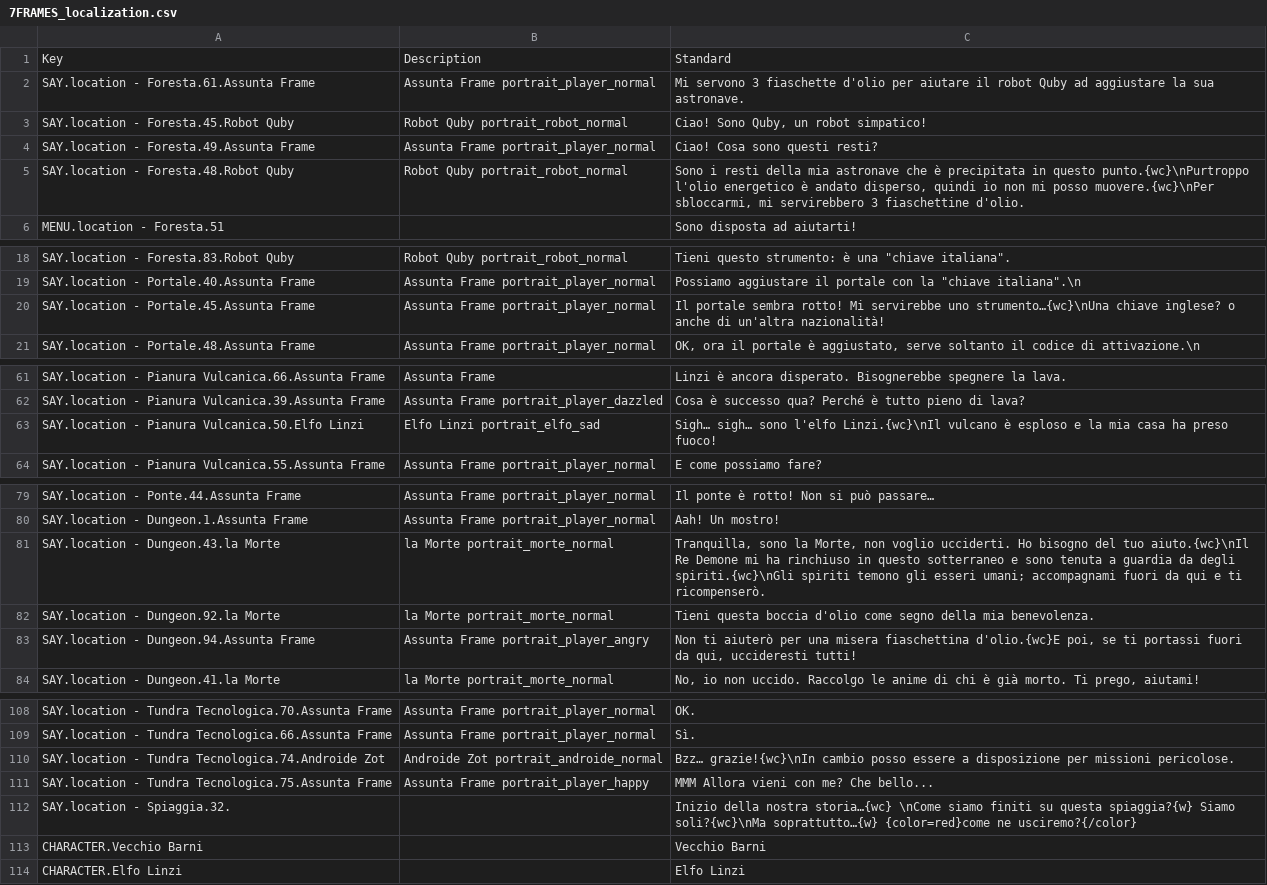
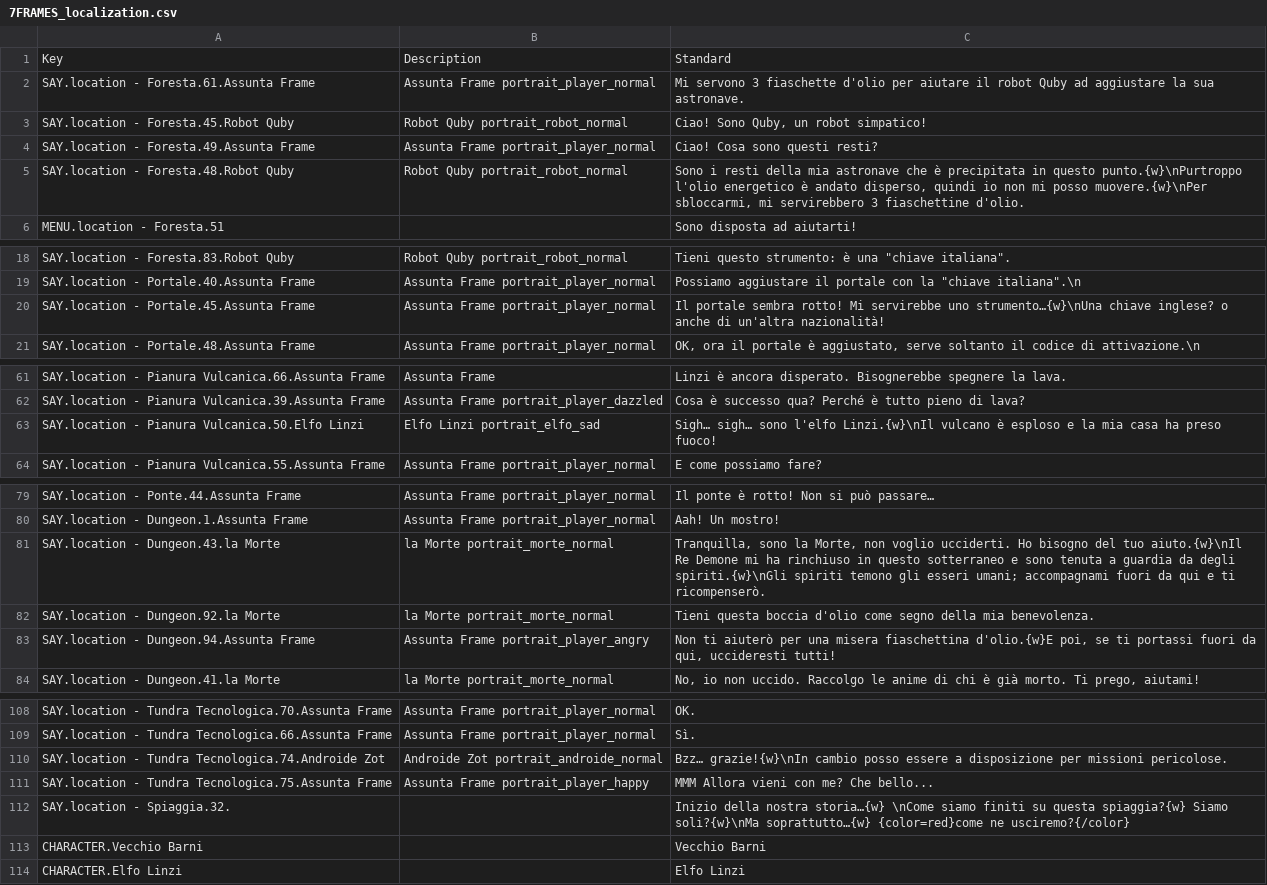
Before and after one commit to 2042ed/JAM.7FRAMES, a CSV file: Assets/Texts/7FRAMES_localization.csv, drawn as a sheet; only a part is shown, gaps mark what is left out; the diff covers the shown part only.

```diff
--- a/Assets/Texts/7FRAMES_localization.csv
+++ b/Assets/Texts/7FRAMES_localization.csv
@@ -4,3 +4,3 @@ SAY.location - Foresta.45.Robot Quby,Robot Quby portrait_robot_normal ,"Ciao! So
 SAY.location - Foresta.49.Assunta Frame,Assunta Frame portrait_player_normal ,Ciao! Cosa sono questi resti?
-SAY.location - Foresta.48.Robot Quby,Robot Quby portrait_robot_normal ,"Sono i resti della mia astronave che è precipitata in questo punto.{wc}\nPurtroppo l'olio energetico è andato disperso, quindi io non mi posso muovere.{wc}\nPer sbloccarmi, mi servirebbero 3 fiaschettine d'olio."
+SAY.location - Foresta.48.Robot Quby,Robot Quby portrait_robot_normal ,"Sono i resti della mia astronave che è precipitata in questo punto.{w}\nPurtroppo l'olio energetico è andato disperso, quindi io non mi posso muovere.{w}\nPer sbloccarmi, mi servirebbero 3 fiaschettine d'olio."
 MENU.location - Foresta.51,,Sono disposta ad aiutarti!
@@ -19,3 +19,3 @@ SAY.location - Foresta.83.Robot Quby,Robot Quby portrait_robot_normal ,"Tieni qu
 SAY.location - Portale.40.Assunta Frame,Assunta Frame portrait_player_normal ,"Possiamo aggiustare il portale con la ""chiave italiana"".\n"
-SAY.location - Portale.45.Assunta Frame,Assunta Frame portrait_player_normal ,Il portale sembra rotto! Mi servirebbe uno strumento…{wc}\nUna chiave inglese? o anche di un'altra nazionalità!
+SAY.location - Portale.45.Assunta Frame,Assunta Frame portrait_player_normal ,Il portale sembra rotto! Mi servirebbe uno strumento…{w}\nUna chiave inglese? o anche di un'altra nazionalità!
 SAY.location - Portale.48.Assunta Frame,Assunta Frame portrait_player_normal ,"OK, ora il portale è aggiustato, serve soltanto il codice di attivazione.\n"
@@ -62,3 +62,3 @@ SAY.location - Pianura Vulcanica.66.Assunta Frame,Assunta Frame ,Linzi è ancora
 SAY.location - Pianura Vulcanica.39.Assunta Frame,Assunta Frame portrait_player_dazzled ,Cosa è successo qua? Perché è tutto pieno di lava?
-SAY.location - Pianura Vulcanica.50.Elfo Linzi,Elfo Linzi portrait_elfo_sad ,Sigh… sigh… sono l'elfo Linzi.{wc}\nIl vulcano è esploso e la mia casa ha preso fuoco!
+SAY.location - Pianura Vulcanica.50.Elfo Linzi,Elfo Linzi portrait_elfo_sad ,Sigh… sigh… sono l'elfo Linzi.{w}\nIl vulcano è esploso e la mia casa ha preso fuoco!
 SAY.location - Pianura Vulcanica.55.Assunta Frame,Assunta Frame portrait_player_normal ,E come possiamo fare?
@@ -80,5 +80,5 @@ SAY.location - Ponte.44.Assunta Frame,Assunta Frame portrait_player_normal ,Il p
 SAY.location - Dungeon.1.Assunta Frame,Assunta Frame portrait_player_normal ,Aah! Un mostro!
-SAY.location - Dungeon.43.la Morte,la Morte portrait_morte_normal ,"Tranquilla, sono la Morte, non voglio ucciderti. Ho bisogno del tuo aiuto.{wc}\nIl Re Demone mi ha rinchiuso in questo sotterraneo e sono tenuta a guardia da degli spiriti.{wc}\nGli spiriti temono gli esseri umani; accompagnami fuori da qui e ti ricompenserò."
+SAY.location - Dungeon.43.la Morte,la Morte portrait_morte_normal ,"Tranquilla, sono la Morte, non voglio ucciderti. Ho bisogno del tuo aiuto.{w}\nIl Re Demone mi ha rinchiuso in questo sotterraneo e sono tenuta a guardia da degli spiriti.{w}\nGli spiriti temono gli esseri umani; accompagnami fuori da qui e ti ricompenserò."
 SAY.location - Dungeon.92.la Morte,la Morte portrait_morte_normal ,Tieni questa boccia d'olio come segno della mia benevolenza.
-SAY.location - Dungeon.94.Assunta Frame,Assunta Frame portrait_player_angry ,"Non ti aiuterò per una misera fiaschettina d'olio.{wc}E poi, se ti portassi fuori da qui, uccideresti tutti!"
+SAY.location - Dungeon.94.Assunta Frame,Assunta Frame portrait_player_angry ,"Non ti aiuterò per una misera fiaschettina d'olio.{w}E poi, se ti portassi fuori da qui, uccideresti tutti!"
 SAY.location - Dungeon.41.la Morte,la Morte portrait_morte_normal ,"No, io non uccido. Raccolgo le anime di chi è già morto. Ti prego, aiutami!"
@@ -109,5 +109,5 @@ SAY.location - Tundra Tecnologica.70.Assunta Frame,Assunta Frame portrait_player
 SAY.location - Tundra Tecnologica.66.Assunta Frame,Assunta Frame portrait_player_normal ,Sì.
-SAY.location - Tundra Tecnologica.74.Androide Zot,Androide Zot portrait_androide_normal ,Bzz… grazie!{wc}\nIn cambio posso essere a disposizione per missioni pericolose.
+SAY.location - Tundra Tecnologica.74.Androide Zot,Androide Zot portrait_androide_normal ,Bzz… grazie!{w}\nIn cambio posso essere a disposizione per missioni pericolose.
 SAY.location - Tundra Tecnologica.75.Assunta Frame,Assunta Frame portrait_player_happy ,MMM Allora vieni con me? Che bello...
-SAY.location - Spiaggia.32.,,Inizio della nostra storia…{wc} \nCome siamo finiti su questa spiaggia?{w} Siamo soli?{wc}\nMa soprattutto…{w} {color=red}come ne usciremo?{/color}
+SAY.location - Spiaggia.32.,,Inizio della nostra storia…{w} \nCome siamo finiti su questa spiaggia?{w} Siamo soli?{w}\nMa soprattutto…{w} {color=red}come ne usciremo?{/color}
 CHARACTER.Vecchio Barni,,Vecchio Barni
```
Also changed, not shown: 12 edited cells elsewhere in this file.
